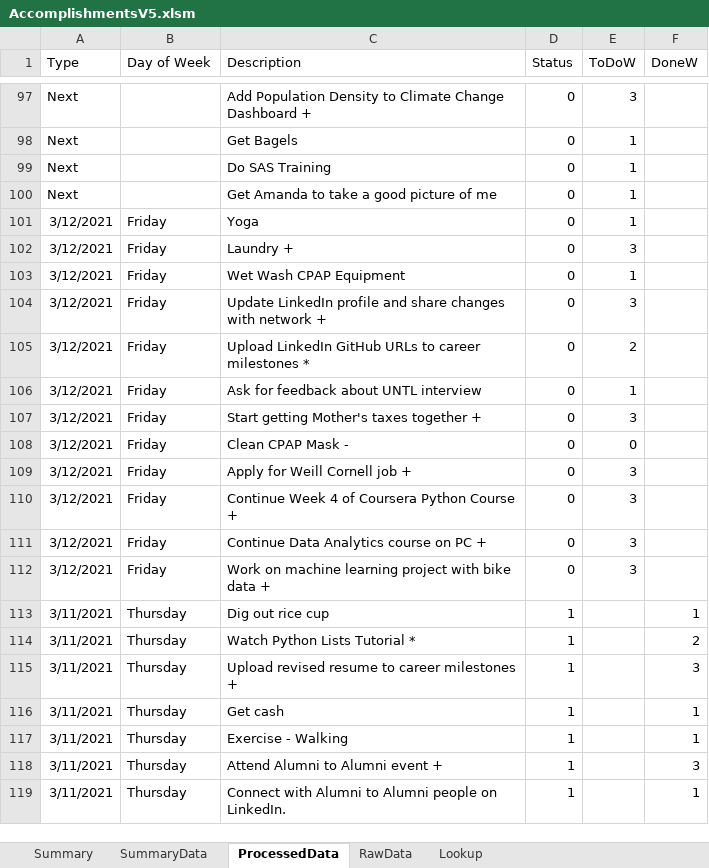
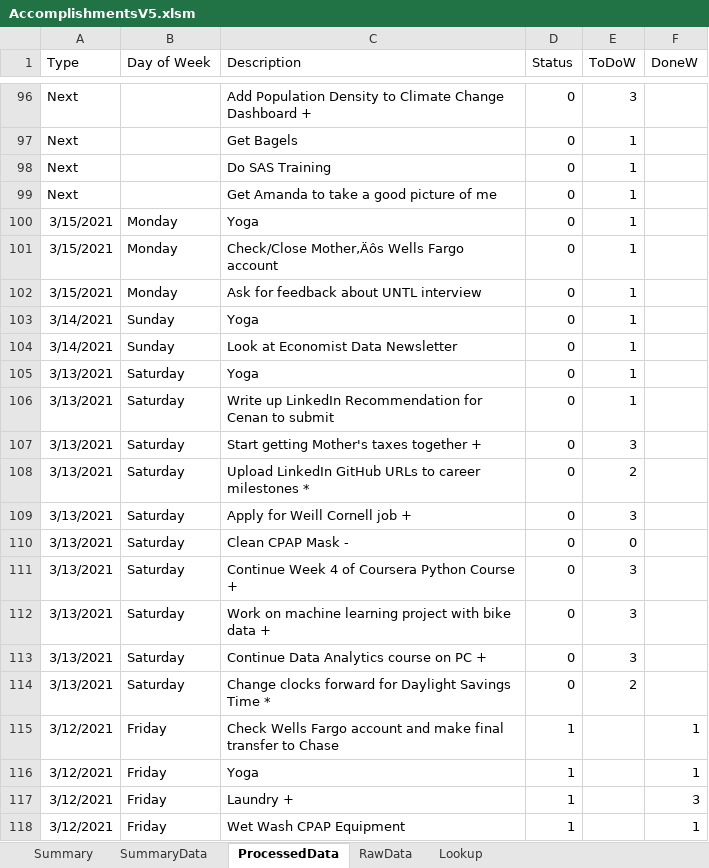
Before and after one commit to vflopez77/Accomplishments, an Excel workbook: AccomplishmentsV5.xlsm, sheet ProcessedData, drawn as a sheet; only a part is shown, gaps mark what is left out; the shorter side is filled out with more unchanged rows; values as stored, in another font and other column widths than the file's, no borders; removed rows and columns are numbered as before the commit, all else as after; the diff covers the shown part only; the diff names each change by its address in the sheet, - before the commit and + after, or states it on an @@ line.

Commit message:
Update Accomplishments

```diff
--- a/AccomplishmentsV5.xlsm (sheet ProcessedData)
+++ b/AccomplishmentsV5.xlsm (sheet ProcessedData)
-A100 (Type): 3/12/2021
+A100 (Type): 3/15/2021
-B100 (Day of Week): Friday
+B100 (Day of Week): Monday
-row 102: 3/12/2021 | Friday | Laundry + | 0 | 3
-A101 (Type): 3/12/2021
+A101 (Type): 3/15/2021
-B101 (Day of Week): Friday
+B101 (Day of Week): Monday
-C101 (Description): Wet Wash CPAP Equipment
+C101 (Description): Check/Close Mother‚Äôs Wells Fargo account
-row 104: 3/12/2021 | Friday | Update LinkedIn profile and share changes with network + | 0 | 3
-row 105: 3/12/2021 | Friday | Upload LinkedIn GitHub URLs to career milestones * | 0 | 2
-A102 (Type): 3/12/2021
+A102 (Type): 3/15/2021
-B102 (Day of Week): Friday
+B102 (Day of Week): Monday
+row 103: 3/14/2021 | Sunday | Yoga | 0 | 1
+row 104: 3/14/2021 | Sunday | Look at Economist Data Newsletter | 0 | 1
+row 105: 3/13/2021 | Saturday | Yoga | 0 | 1
+row 106: 3/13/2021 | Saturday | Write up LinkedIn Recommendation for Cenan to submit | 0 | 1
-A107 (Type): 3/12/2021
+A107 (Type): 3/13/2021
-B107 (Day of Week): Friday
+B107 (Day of Week): Saturday
-row 108: 3/12/2021 | Friday | Clean CPAP Mask - | 0 | 0
+row 108: 3/13/2021 | Saturday | Upload LinkedIn GitHub URLs to career milestones * | 0 | 2
-A109 (Type): 3/12/2021
+A109 (Type): 3/13/2021
-B109 (Day of Week): Friday
+B109 (Day of Week): Saturday
+row 110: 3/13/2021 | Saturday | Clean CPAP Mask - | 0 | 0
-A111 (Type): 3/12/2021
+A111 (Type): 3/13/2021
-B111 (Day of Week): Friday
+B111 (Day of Week): Saturday
-row 111: 3/12/2021 | Friday | Continue Data Analytics course on PC + | 0 | 3
-A112 (Type): 3/12/2021
+A112 (Type): 3/13/2021
-B112 (Day of Week): Friday
+B112 (Day of Week): Saturday
+row 113: 3/13/2021 | Saturday | Continue Data Analytics course on PC + | 0 | 3
+row 114: 3/13/2021 | Saturday | Change clocks forward for Daylight Savings Time * | 0 | 2
+row 115: 3/12/2021 | Friday | Check Wells Fargo account and make final transfer to Chase | 1 |  | 1
+row 116: 3/12/2021 | Friday | Yoga | 1 |  | 1
+row 117: 3/12/2021 | Friday | Laundry + | 1 |  | 3
+row 118: 3/12/2021 | Friday | Wet Wash CPAP Equipment | 1 |  | 1
```
Also changed, not shown: 11 added rows and 1 removed row elsewhere in this sheet, sheet RawData, sheet Summary, sheet SummaryData, formulas that keep their value, charts or pictures, 2 other files.
